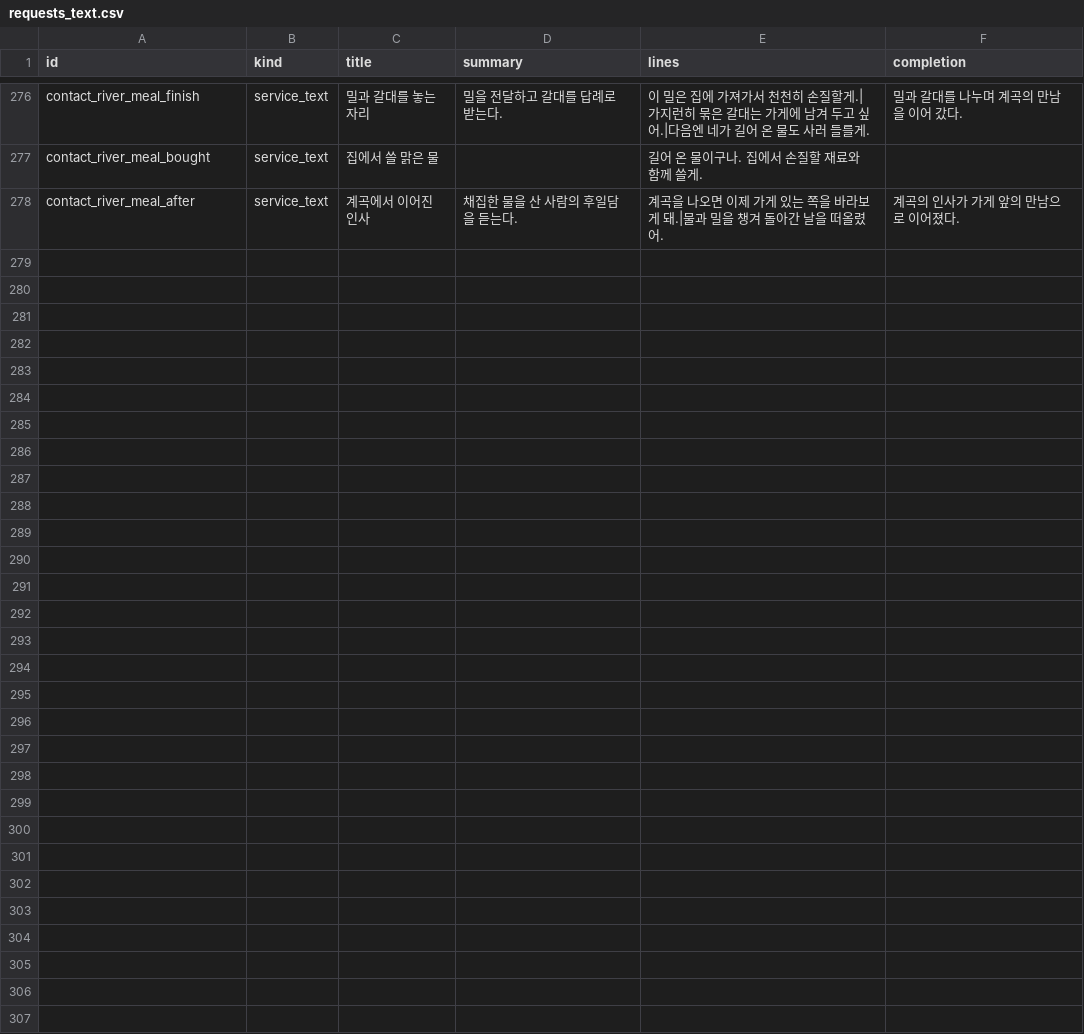
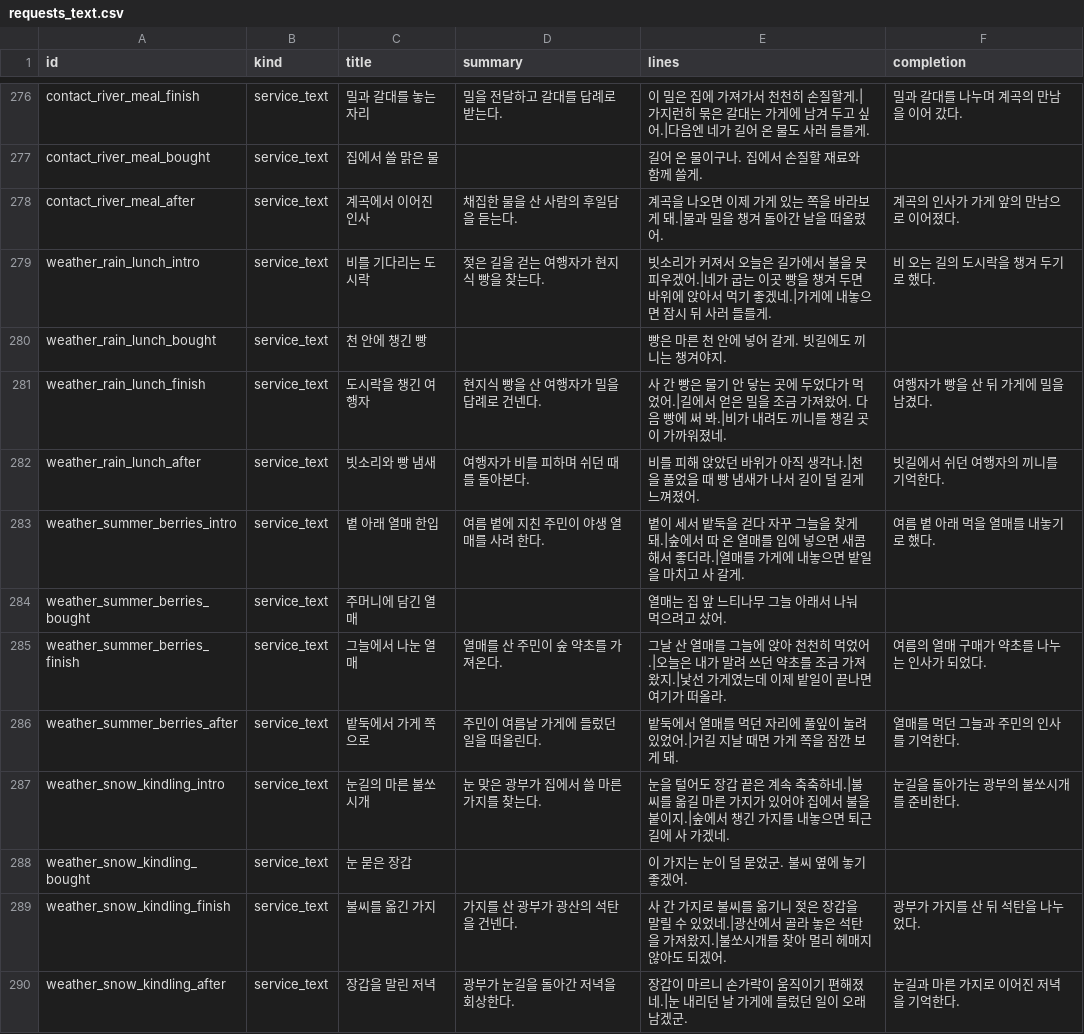
Before and after one commit to mayjohn66-cmd/project222, a CSV file: data/shop/requests/requests_text.csv, drawn as a sheet; only a part is shown, gaps mark what is left out; the diff names each change by its address in the sheet, - before the commit and + after, or states it on an @@ line.

Commit message:
[code] 날씨에 맞춘 주민 구매와 작은 답례 이벤트 3개
비의 현지식 빵, 여름 열매, 겨울 불쏘시개: 실제 날씨/계절 소개 이후 진열 결제와 다음 날 최초 답례·후일담. 12 service_text 장면을 CSV로 추가. 최신 main 3D 통합 반영, VillageResident의 실제 3D 배우 등록 연결.

Godot 4.7.1: 새177·단골281·원정 만남336·통합88·매장행사370·튜토리얼80 실패0, 주민 생활/일상/수첩/수동결제/글 도구 통과. 원정16판 완료 막힘0. import2회/기본실행240프레임 종료0, 전체616로드 실패0. CSV289 오류/주의0, SCRIPT/Parse 오류없음. 기존 환경 인증서/누락아이콘 별도.

balance_baseline.py 종료0: 객단가257G, 진열 충분 가정 일매출6946G, 초기급여0. 새 최초 답례·방문 우선권 경제는 계산에 미포함으로 Claude 검토 필요.

```diff
--- a/data/shop/requests/requests_text.csv
+++ b/data/shop/requests/requests_text.csv
+row 279: weather_rain_lunch_intro | service_text | 비를 기다리는 도시락 | 젖은 길을 걷는 여행자가 현지식 빵을 찾는다. | 빗소리가 커져서 오늘은 길가에서 불을 못 피우겠어.|네가 굽는 이곳 빵을 챙겨 두면 바위에 앉아서 먹기 좋겠네.|가게에 내놓으면 잠시 뒤 사러 들를게. | 비 오는 길의 도시락을 챙겨 두기로 했다.
+row 280: weather_rain_lunch_bought | service_text | 천 안에 챙긴 빵 |  | 빵은 마른 천 안에 넣어 갈게. 빗길에도 끼니는 챙겨야지.
+row 281: weather_rain_lunch_finish | service_text | 도시락을 챙긴 여행자 | 현지식 빵을 산 여행자가 밀을 답례로 건넨다. | 사 간 빵은 물기 안 닿는 곳에 두었다가 먹었어.|길에서 얻은 밀을 조금 가져왔어. 다음 빵에 써 봐.|비가 내려도 끼니를 챙길 곳이 가까워졌네. | 여행자가 빵을 산 뒤 가게에 밀을 남겼다.
+row 282: weather_rain_lunch_after | service_text | 빗소리와 빵 냄새 | 여행자가 비를 피하며 쉬던 때를 돌아본다. | 비를 피해 앉았던 바위가 아직 생각나.|천을 풀었을 때 빵 냄새가 나서 길이 덜 길게 느껴졌어. | 빗길에서 쉬던 여행자의 끼니를 기억한다.
+row 283: weather_summer_berries_intro | service_text | 볕 아래 열매 한입 | 여름 볕에 지친 주민이 야생 열매를 사려 한다. | 볕이 세서 밭둑을 걷다 자꾸 그늘을 찾게 돼.|숲에서 따 온 열매를 입에 넣으면 새콤해서 좋더라.|열매를 가게에 내놓으면 밭일을 마치고 사 갈게. | 여름 볕 아래 먹을 열매를 내놓기로 했다.
+row 284: weather_summer_berries_bought | service_text | 주머니에 담긴 열매 |  | 열매는 집 앞 느티나무 그늘 아래서 나눠 먹으려고 샀어.
+row 285: weather_summer_berries_finish | service_text | 그늘에서 나눈 열매 | 열매를 산 주민이 숲 약초를 가져온다. | 그날 산 열매를 그늘에 앉아 천천히 먹었어.|오늘은 내가 말려 쓰던 약초를 조금 가져왔지.|낯선 가게였는데 이제 밭일이 끝나면 여기가 떠올라. | 여름의 열매 구매가 약초를 나누는 인사가 되었다.
+row 286: weather_summer_berries_after | service_text | 밭둑에서 가게 쪽으로 | 주민이 여름날 가게에 들렀던 일을 떠올린다. | 밭둑에서 열매를 먹던 자리에 풀잎이 눌려 있었어.|거길 지날 때면 가게 쪽을 잠깐 보게 돼. | 열매를 먹던 그늘과 주민의 인사를 기억한다.
+row 287: weather_snow_kindling_intro | service_text | 눈길의 마른 불쏘시개 | 눈 맞은 광부가 집에서 쓸 마른 가지를 찾는다. | 눈을 털어도 장갑 끝은 계속 축축하네.|불씨를 옮길 마른 가지가 있어야 집에서 불을 붙이지.|숲에서 챙긴 가지를 내놓으면 퇴근길에 사 가겠네. | 눈길을 돌아가는 광부의 불쏘시개를 준비한다.
+row 288: weather_snow_kindling_bought | service_text | 눈 묻은 장갑 |  | 이 가지는 눈이 덜 묻었군. 불씨 옆에 놓기 좋겠어.
+row 289: weather_snow_kindling_finish | service_text | 불씨를 옮긴 가지 | 가지를 산 광부가 광산의 석탄을 건넨다. | 사 간 가지로 불씨를 옮기니 젖은 장갑을 말릴 수 있었네.|광산에서 골라 놓은 석탄을 가져왔지.|불쏘시개를 찾아 멀리 헤매지 않아도 되겠어. | 광부가 가지를 산 뒤 석탄을 나누었다.
+row 290: weather_snow_kindling_after | service_text | 장갑을 말린 저녁 | 광부가 눈길을 돌아간 저녁을 회상한다. | 장갑이 마르니 손가락이 움직이기 편해졌네.|눈 내리던 날 가게에 들렀던 일이 오래 남겠군. | 눈길과 마른 가지로 이어진 저녁을 기억한다.
```
Also changed, not shown: docs/drafts/story/content_voices.csv, 17 other files.
